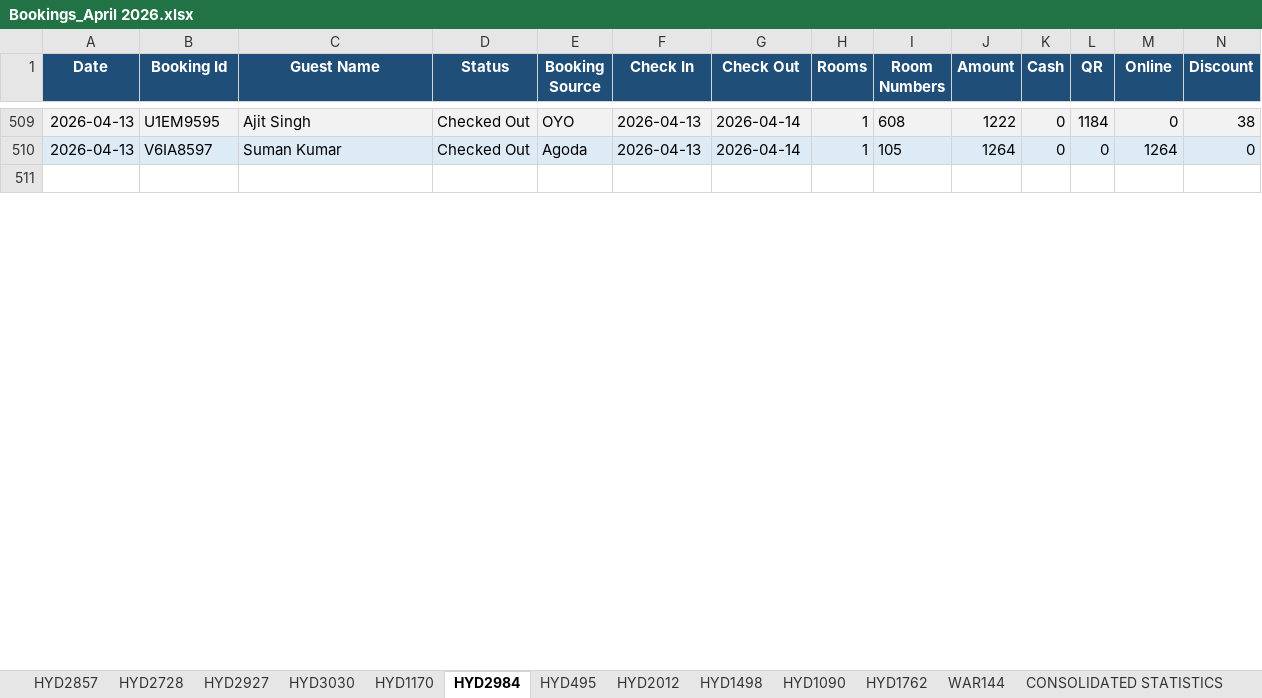
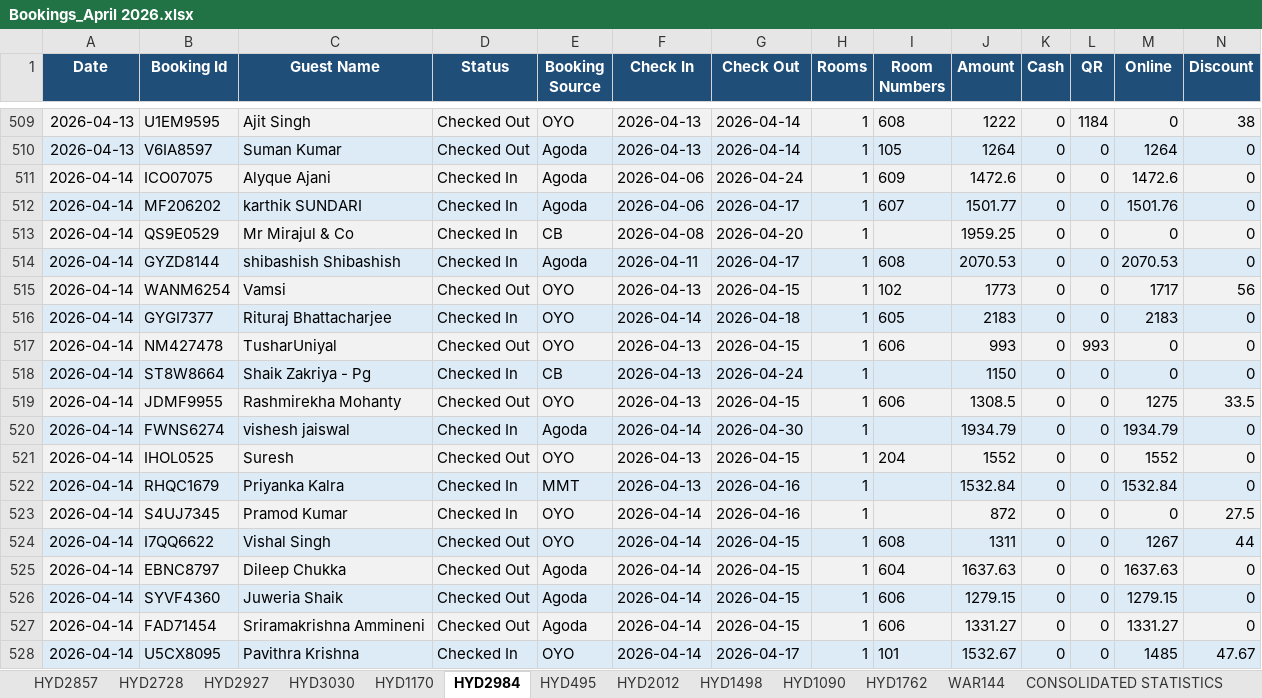
Before and after one commit to propertiesgrouphyd-manager/reports, an Excel workbook: Bookings_April 2026.xlsx, sheet HYD2984, drawn as a sheet; only a part is shown, gaps mark what is left out; the shorter side is filled out with more unchanged rows; values as stored, in another font and other column widths than the file's, no borders; rows hold the shown columns only; the diff covers the shown part only; the diff names each change by its address in the sheet, - before the commit and + after, or states it on an @@ line.

```diff
--- a/Bookings_April 2026.xlsx (sheet HYD2984)
+++ b/Bookings_April 2026.xlsx (sheet HYD2984)
+row 511: 2026-04-14 | ICO07075 | Alyque Ajani | Checked In | Agoda | 2026-04-06 | 2026-04-24 | 1 | 609 | 1472.6 | 0 | 0 | 1472.6 | 0
+row 512: 2026-04-14 | MF206202 | karthik SUNDARI | Checked In | Agoda | 2026-04-06 | 2026-04-17 | 1 | 607 | 1501.77 | 0 | 0 | 1501.76 | 0
+row 513: 2026-04-14 | QS9E0529 | Mr Mirajul & Co | Checked In | CB | 2026-04-08 | 2026-04-20 | 1 |  | 1959.25 | 0 | 0 | 0 | 0
+row 514: 2026-04-14 | GYZD8144 | shibashish Shibashish | Checked In | Agoda | 2026-04-11 | 2026-04-17 | 1 | 608 | 2070.53 | 0 | 0 | 2070.53 | 0
+row 515: 2026-04-14 | WANM6254 | Vamsi | Checked Out | OYO | 2026-04-13 | 2026-04-15 | 1 | 102 | 1773 | 0 | 0 | 1717 | 56
+row 516: 2026-04-14 | GYGI7377 | Rituraj Bhattacharjee | Checked In | OYO | 2026-04-14 | 2026-04-18 | 1 | 605 | 2183 | 0 | 0 | 2183 | 0
+row 517: 2026-04-14 | NM427478 | TusharUniyal | Checked Out | OYO | 2026-04-13 | 2026-04-15 | 1 | 606 | 993 | 0 | 993 | 0 | 0
+row 518: 2026-04-14 | ST8W8664 | Shaik Zakriya - Pg | Checked In | CB | 2026-04-13 | 2026-04-24 | 1 |  | 1150 | 0 | 0 | 0 | 0
+row 519: 2026-04-14 | JDMF9955 | Rashmirekha Mohanty | Checked Out | OYO | 2026-04-13 | 2026-04-15 | 1 | 606 | 1308.5 | 0 | 0 | 1275 | 33.5
+row 520: 2026-04-14 | FWNS6274 | vishesh jaiswal | Checked In | Agoda | 2026-04-14 | 2026-04-30 | 1 |  | 1934.79 | 0 | 0 | 1934.79 | 0
+row 521: 2026-04-14 | IHOL0525 | Suresh | Checked Out | OYO | 2026-04-13 | 2026-04-15 | 1 | 204 | 1552 | 0 | 0 | 1552 | 0
+row 522: 2026-04-14 | RHQC1679 | Priyanka Kalra | Checked In | MMT | 2026-04-13 | 2026-04-16 | 1 |  | 1532.84 | 0 | 0 | 1532.84 | 0
+row 523: 2026-04-14 | S4UJ7345 | Pramod Kumar | Checked In | OYO | 2026-04-14 | 2026-04-16 | 1 |  | 872 | 0 | 0 | 0 | 27.5
+row 524: 2026-04-14 | I7QQ6622 | Vishal Singh | Checked Out | OYO | 2026-04-14 | 2026-04-15 | 1 | 608 | 1311 | 0 | 0 | 1267 | 44
+row 525: 2026-04-14 | EBNC8797 | Dileep Chukka | Checked Out | Agoda | 2026-04-14 | 2026-04-15 | 1 | 604 | 1637.63 | 0 | 0 | 1637.63 | 0
+row 526: 2026-04-14 | SYVF4360 | Juweria Shaik | Checked Out | Agoda | 2026-04-14 | 2026-04-15 | 1 | 606 | 1279.15 | 0 | 0 | 1279.15 | 0
+row 527: 2026-04-14 | FAD71454 | Sriramakrishna Ammineni | Checked Out | Agoda | 2026-04-14 | 2026-04-15 | 1 | 606 | 1331.27 | 0 | 0 | 1331.27 | 0
+row 528: 2026-04-14 | U5CX8095 | Pavithra Krishna | Checked In | OYO | 2026-04-14 | 2026-04-17 | 1 | 101 | 1532.67 | 0 | 0 | 1485 | 47.67
```
Also changed, not shown: 20 added rows, 3 removed rows, 38 edited cells and cell formats elsewhere in this sheet, sheet HYD1170, sheet HYD2728, sheet HYD495, sheet CONSOLIDATED STATISTICS, sheet HYD2927, sheet HYD3030, 6 more sheets.
